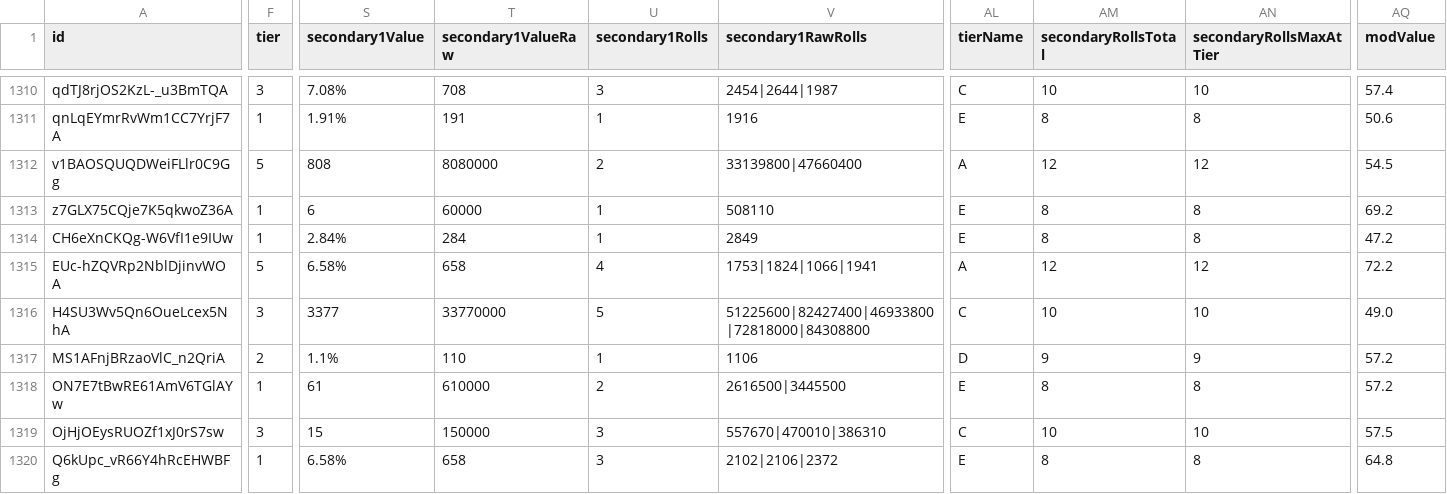
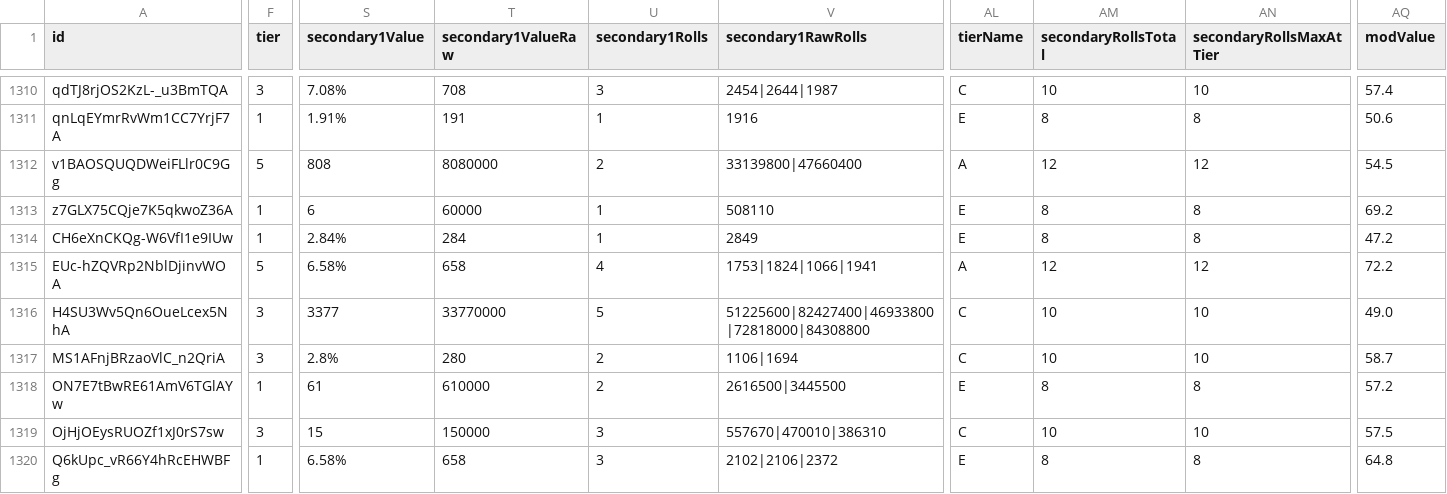
Before and after one commit to vhontebh-arch/swgoh, a CSV file: mod_analysis.csv, drawn as a sheet; only a part is shown, gaps mark what is left out; the diff covers the shown part only; the diff names each change by its address in the sheet, - before the commit and + after, or states it on an @@ line.

```diff
--- a/mod_analysis.csv
+++ b/mod_analysis.csv
-F1317 (tier): 2
+F1317 (tier): 3
-S1317 (secondary1Value): 1.1%
+S1317 (secondary1Value): 2.8%
-T1317 (secondary1ValueRaw): 110
+T1317 (secondary1ValueRaw): 280
-U1317 (secondary1Rolls): 1
+U1317 (secondary1Rolls): 2
-V1317 (secondary1RawRolls): 1106
+V1317 (secondary1RawRolls): 1106|1694
-AL1317 (tierName): D
+AL1317 (tierName): C
-AM1317 (secondaryRollsTotal): 9
+AM1317 (secondaryRollsTotal): 10
-AN1317 (secondaryRollsMaxAtTier): 9
+AN1317 (secondaryRollsMaxAtTier): 10
-AQ1317 (modValue): 57.2
+AQ1317 (modValue): 58.7
```
Also changed, not shown: 7 edited cells elsewhere in this file.
